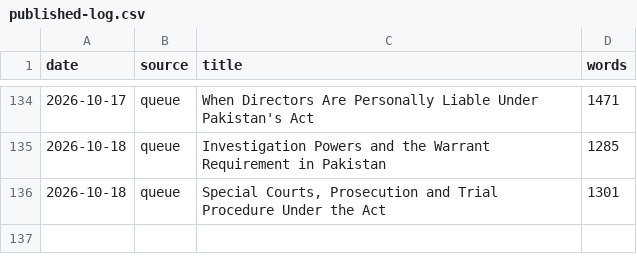
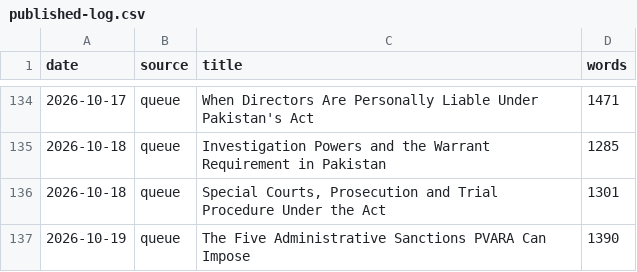
Before and after one commit to coinconnect-pk/coinconnect-pk.github.io, a CSV file: _data/published-log.csv, drawn as a sheet; only a part is shown, gaps mark what is left out; the diff names each change by its address in the sheet, - before the commit and + after, or states it on an @@ line.

```diff
--- a/_data/published-log.csv
+++ b/_data/published-log.csv
+row 137: 2026-10-19 | queue | The Five Administrative Sanctions PVARA Can Impose | 1390
```
Also changed, not shown: 2 other files.
